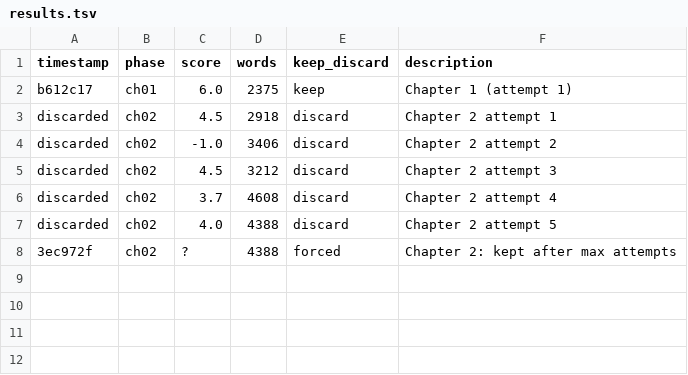
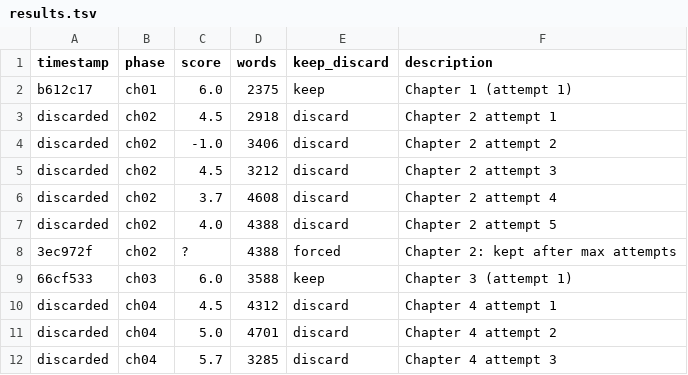
Before and after one commit to aleemerich/autobook, a TSV file: results.tsv, drawn as a sheet; the diff names each change by its address in the sheet, - before the commit and + after, or states it on an @@ line.

Commit message:
ch04: score 6.0, 5712w

```diff
--- a/results.tsv
+++ b/results.tsv
+row 9: 66cf533 | ch03 | 6.0 | 3588 | keep | Chapter 3 (attempt 1)
+row 10: discarded | ch04 | 4.5 | 4312 | discard | Chapter 4 attempt 1
+row 11: discarded | ch04 | 5.0 | 4701 | discard | Chapter 4 attempt 2
+row 12: discarded | ch04 | 5.7 | 3285 | discard | Chapter 4 attempt 3
```
Also changed, not shown: 3 other files.
